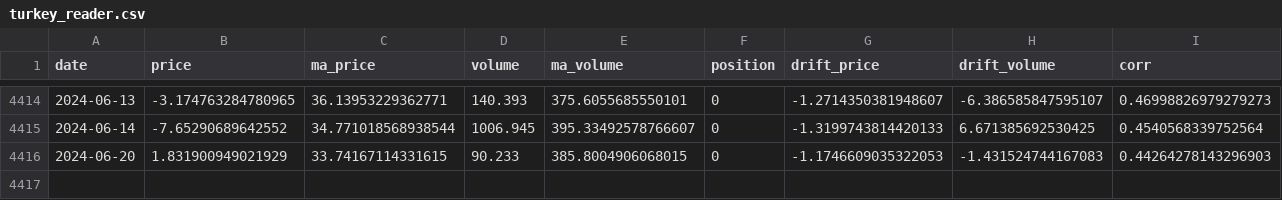
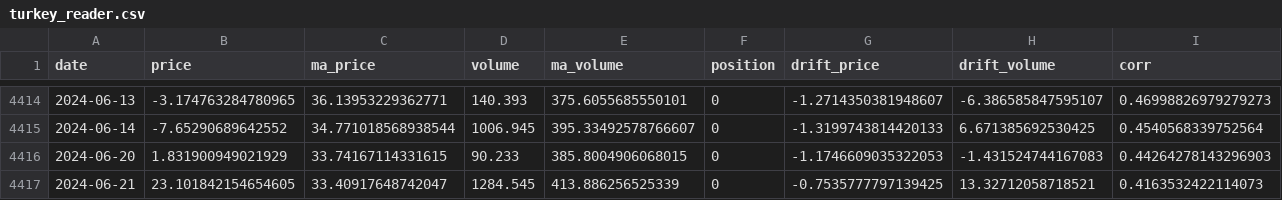
Before and after one commit to Jevillalbav/strategy, a CSV file: data/turkey_reader.csv, drawn as a sheet; only a part is shown, gaps mark what is left out; rows hold the shown columns only; the diff names each change by its address in the sheet, - before the commit and + after, or states it on an @@ line.

```diff
--- a/data/turkey_reader.csv
+++ b/data/turkey_reader.csv
+row 4417: 2024-06-21 | 23.101842154654605 | 33.40917648742047 | 1284.545 | 413.886256525339 | 0 | -0.7535777797139425 | 13.32712058718521 | 0.4163532422114073
```
Also changed, not shown: data/Bear_Now_percent.csv, data/Bull_Now_percent.csv, 13 other files.
